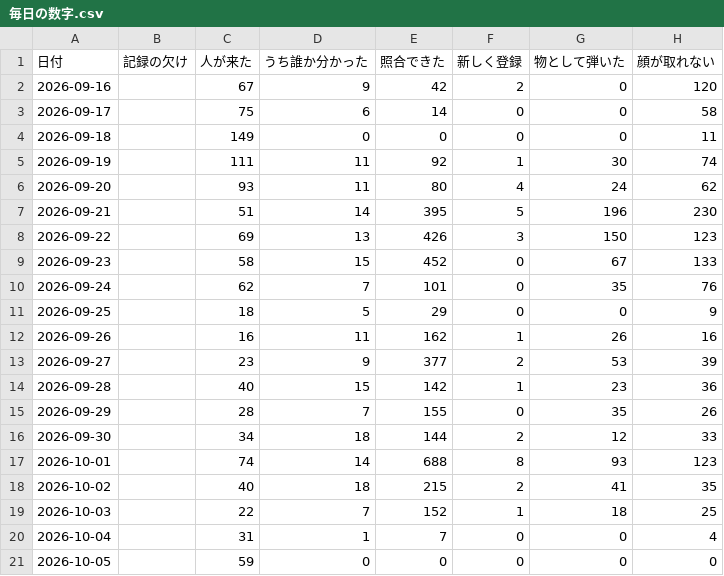
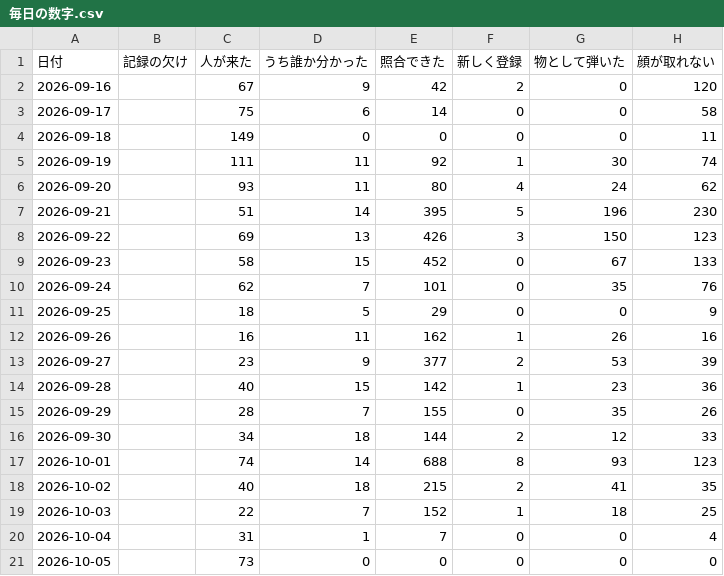
Before and after one commit to kengiftology/arigato, a CSV file: docs/毎日の数字.csv, drawn as a sheet; only a part is shown; the diff names each change by its address in the sheet, - before the commit and + after, or states it on an @@ line.

```diff
--- a/docs/毎日の数字.csv
+++ b/docs/毎日の数字.csv
-C21 (人が来た): 59
+C21 (人が来た): 73
```
Also changed, not shown: 1 other file.
